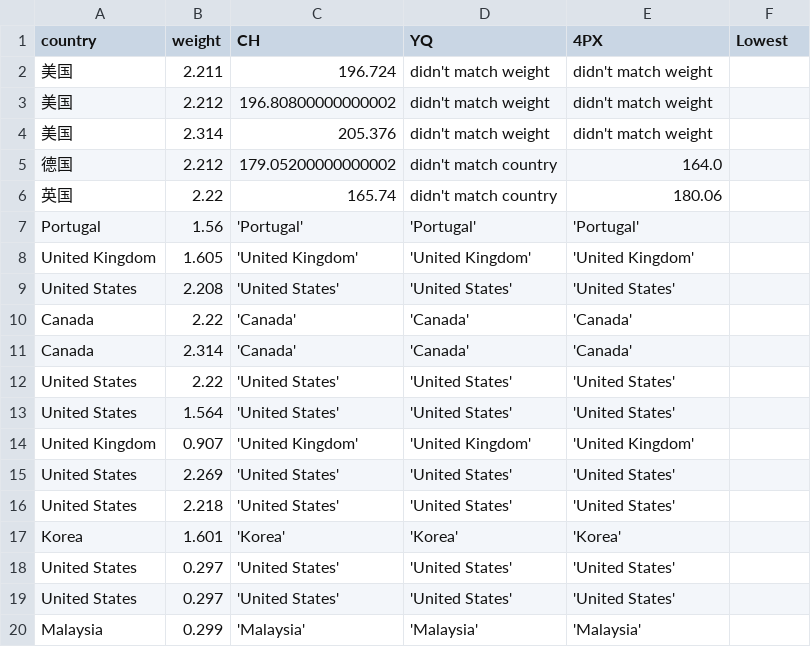
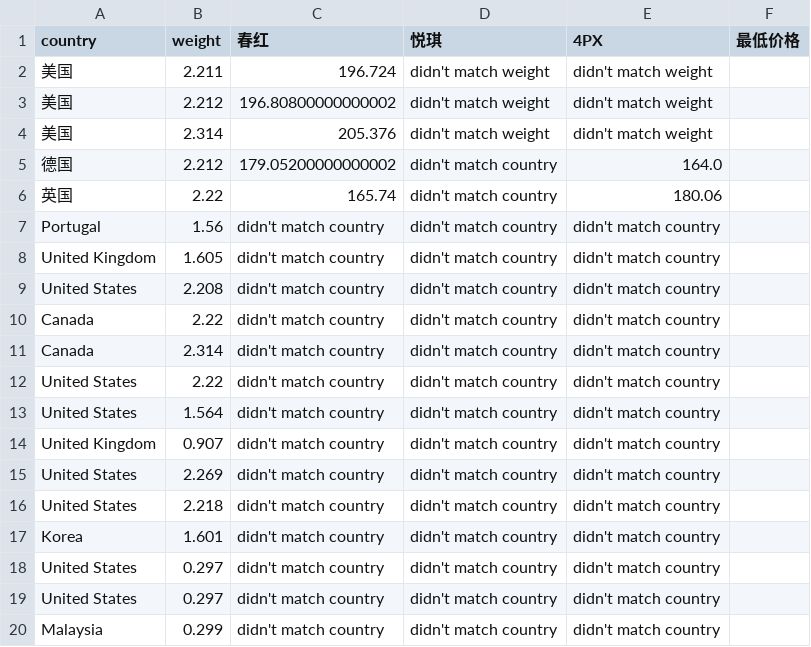
Before and after one commit to EwenTsai/excel_generator, a CSV file: shipping.csv, drawn as a sheet.

```diff
--- a/shipping.csv
+++ b/shipping.csv
@@ -1,2 +1,2 @@
-country,weight,CH,YQ,4PX,Lowest
+country,weight,春红,悦琪,4PX,最低价格
 美国,2.211,196.724,didn't match weight,didn't match weight,
@@ -6,15 +6,15 @@ country,weight,CH,YQ,4PX,Lowest
 英国,2.22,165.74,didn't match country,180.06,
-Portugal,1.56,'Portugal','Portugal','Portugal',
-United Kingdom,1.605,'United Kingdom','United Kingdom','United Kingdom',
-United States,2.208,'United States','United States','United States',
-Canada,2.22,'Canada','Canada','Canada',
-Canada,2.314,'Canada','Canada','Canada',
-United States,2.22,'United States','United States','United States',
-United States,1.564,'United States','United States','United States',
-United Kingdom,0.907,'United Kingdom','United Kingdom','United Kingdom',
-United States,2.269,'United States','United States','United States',
-United States,2.218,'United States','United States','United States',
-Korea,1.601,'Korea','Korea','Korea',
-United States,0.297,'United States','United States','United States',
-United States,0.297,'United States','United States','United States',
-Malaysia,0.299,'Malaysia','Malaysia','Malaysia',
+Portugal,1.56,didn't match country,didn't match country,didn't match country,
+United Kingdom,1.605,didn't match country,didn't match country,didn't match country,
+United States,2.208,didn't match country,didn't match country,didn't match country,
+Canada,2.22,didn't match country,didn't match country,didn't match country,
+Canada,2.314,didn't match country,didn't match country,didn't match country,
+United States,2.22,didn't match country,didn't match country,didn't match country,
+United States,1.564,didn't match country,didn't match country,didn't match country,
+United Kingdom,0.907,didn't match country,didn't match country,didn't match country,
+United States,2.269,didn't match country,didn't match country,didn't match country,
+United States,2.218,didn't match country,didn't match country,didn't match country,
+Korea,1.601,didn't match country,didn't match country,didn't match country,
+United States,0.297,didn't match country,didn't match country,didn't match country,
+United States,0.297,didn't match country,didn't match country,didn't match country,
+Malaysia,0.299,didn't match country,didn't match country,didn't match country,
```
Also changed, not shown: 2 other files.
